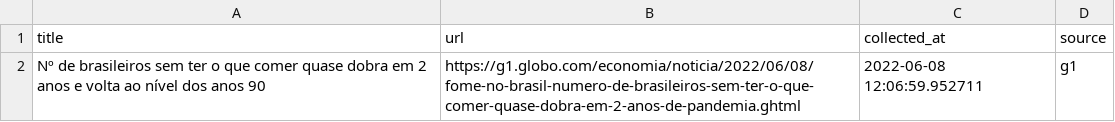
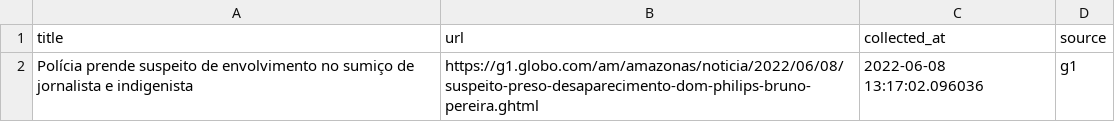
Before and after one commit to leodiegues/lidebot, a CSV file: data/latest_g1.csv, drawn as a sheet.

```diff
--- a/data/latest_g1.csv
+++ b/data/latest_g1.csv
@@ -1,2 +1,2 @@
 title,url,collected_at,source
-Nº de brasileiros sem ter o que comer quase dobra em 2 anos e volta ao nível dos anos 90,https://g1.globo.com/economia/noticia/2022/06/08/fome-no-brasil-numero-de-brasileiros-sem-ter-o-que-comer-quase-dobra-em-2-anos-de-pandemia.ghtml,2022-06-08 12:06:59.952711,g1
+Polícia prende suspeito de envolvimento no sumiço de jornalista e indigenista,https://g1.globo.com/am/amazonas/noticia/2022/06/08/suspeito-preso-desaparecimento-dom-philips-bruno-pereira.ghtml,2022-06-08 13:17:02.096036,g1
```
Also changed, not shown: data/latest_estadao.csv, data/latest_folha.csv, 4 other files.
